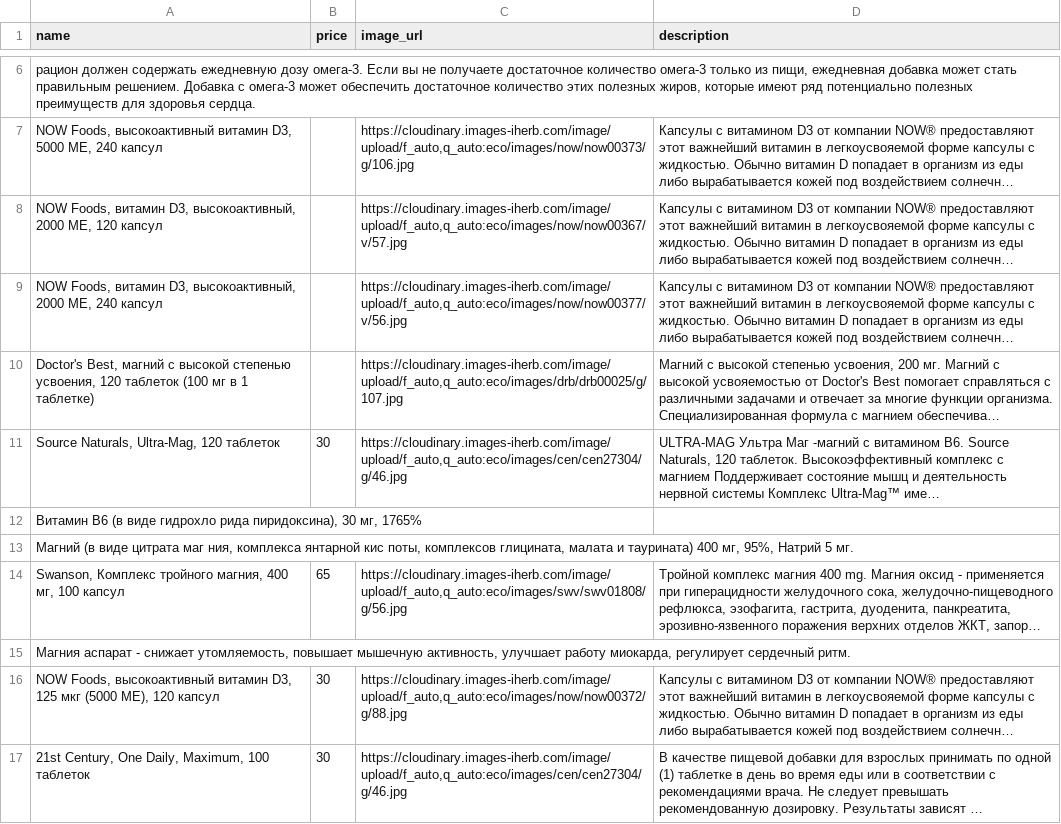
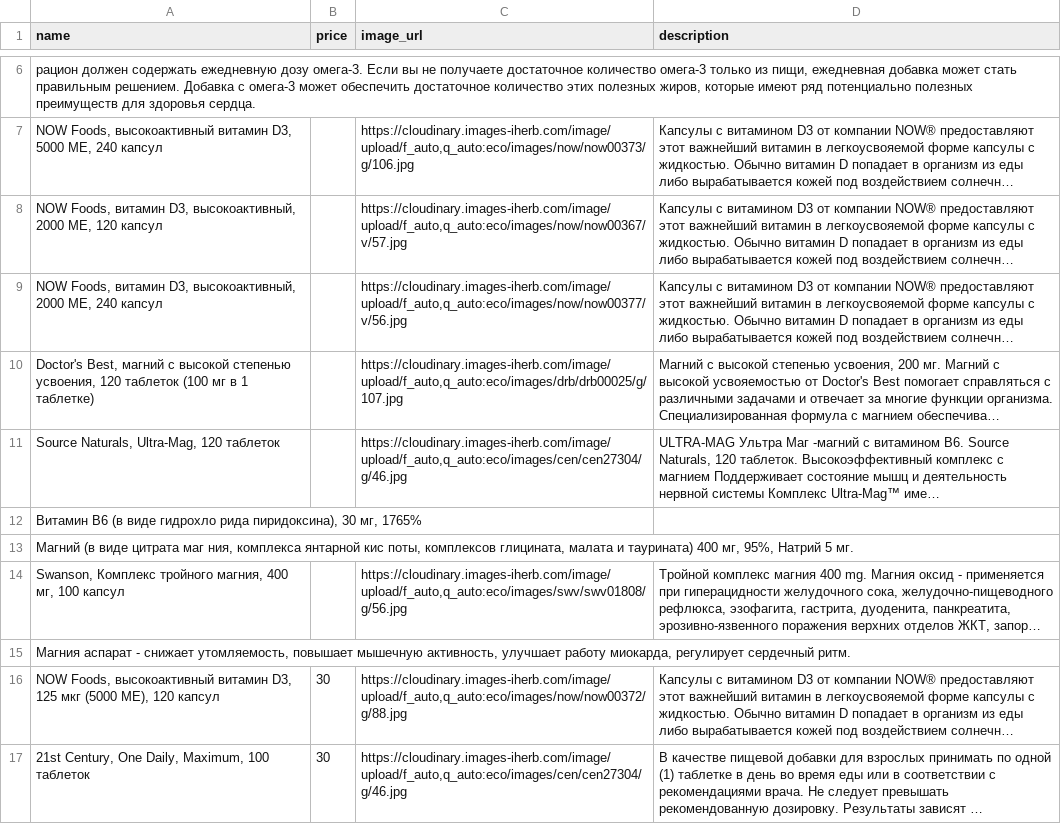
Before and after one commit to shortsnature03-max/vitrina, a CSV file: data/sheet.csv, drawn as a sheet; only a part is shown, gaps mark what is left out; long unchanged cells end in …; the diff names each change by its address in the sheet, - before the commit and + after, or states it on an @@ line.

Commit message:
Автозагрузка из Google Таблиц

```diff
--- a/data/sheet.csv
+++ b/data/sheet.csv
-B11 (price): 30
+B11 (price): (empty)
-B14 (price): 65
+B14 (price): (empty)
```
